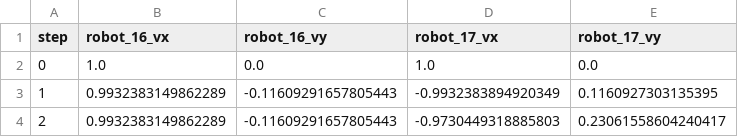
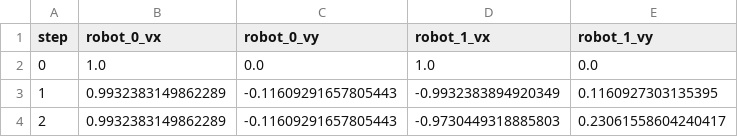
Before and after one commit to CRAL-UVA/SMGLib, a CSV file: Methods/Social-CADRL/experiments/src/logs/cadrl_evaluation/velocities.csv, drawn as a sheet; only a part is shown.

```diff
--- a/Methods/Social-CADRL/experiments/src/logs/cadrl_evaluation/velocities.csv
+++ b/Methods/Social-CADRL/experiments/src/logs/cadrl_evaluation/velocities.csv
@@ -1,2 +1,2 @@
-step,robot_16_vx,robot_16_vy,robot_17_vx,robot_17_vy
+step,robot_0_vx,robot_0_vy,robot_1_vx,robot_1_vy
 0,1.0,0.0,1.0,0.0
```
Also changed, not shown: Methods/Social-IMPC-DR/avg_delta_velocity_robot_0.csv, Methods/Social-IMPC-DR/avg_delta_velocity_robot_1.csv, 21 other files.
